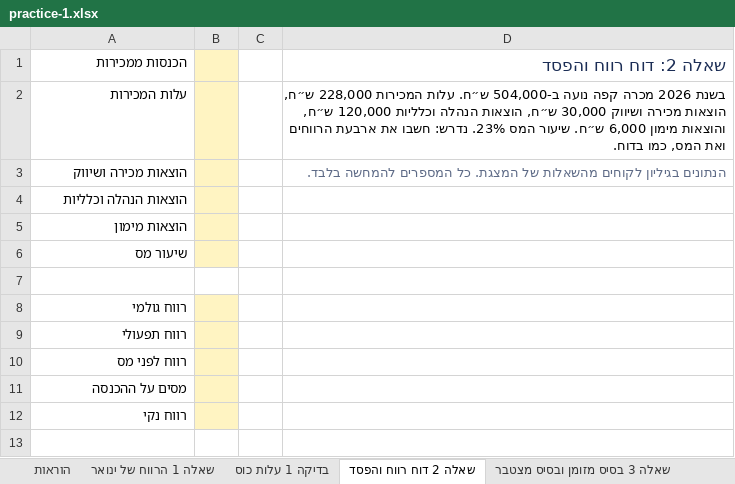
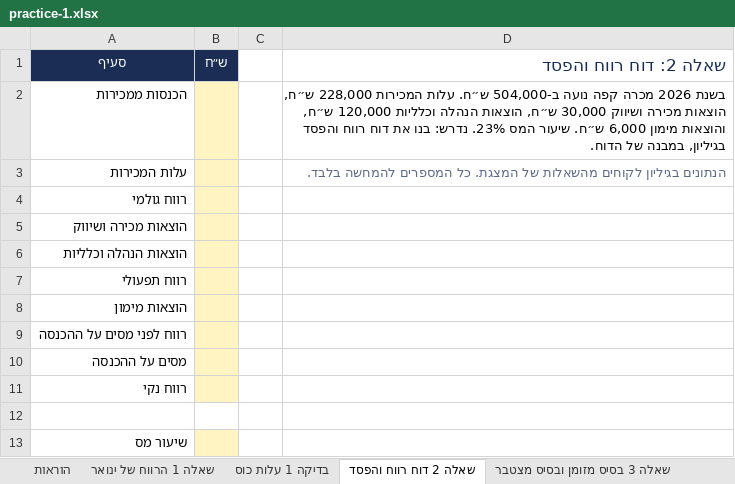
Before and after one commit to shaytsaban/colman-financial-analysis-managers, an Excel workbook: materials/practice-1.xlsx, sheet שאלה 2 דוח רווח והפסד, drawn as a sheet; values as stored, in another font and other column widths than the file's, no borders; removed rows and columns are numbered as before the commit, all else as after; the diff names each change by its address in the sheet, - before the commit and + after, or states it on an @@ line.

```diff
--- a/materials/practice-1.xlsx (sheet שאלה 2 דוח רווח והפסד)
+++ b/materials/practice-1.xlsx (sheet שאלה 2 דוח רווח והפסד)
+row 1: סעיף | ש״ח |  | שאלה 2: דוח רווח והפסד
-D2: שאלה 2: דוח רווח והפסד
+D2: בשנת 2026 מכרה קפה נועה ב-504,000 ש״ח. עלות המכירות 228,000 ש״ח, הוצאות מכירה ושיווק 30,000 ש״ח, הוצאות הנהלה וכלליות 120,000 ש״ח, והוצאות מימון 6,000 ש״ח. שיעור המס 23%. נדרש: בנו את דוח רווח והפסד בגיליון, במבנה של הדוח.
@@ D2 bold: on → off, text colour: #1B2D55 → black, text size: smaller @@
-D3: בשנת 2026 מכרה קפה נועה ב-504,000 ש״ח. עלות המכירות 228,000 ש״ח, הוצאות מכירה ושיווק 30,000 ש״ח, הוצאות הנהלה וכלליות 120,000 ש״ח, והוצאות מימון 6,000 ש״ח. שיעור המס 23%. נדרש: חשבו את ארבעת הרווחים ואת המס, כמו בדוח.
+D3: הנתונים בגיליון לקוחים מהשאלות של המצגת. כל המספרים להמחשה בלבד.
@@ D3 italic: off → on, text colour: black → #5D6A86 @@
@@ row 8 moved to row 4: רווח גולמי @@
-D5: הנתונים בגיליון לקוחים מהשאלות של המצגת. כל המספרים להמחשה בלבד.
+D5: (empty)
@@ row 9 moved to row 7: רווח תפעולי @@
-A9: שיעור מס
+A9: רווח לפני מסים על ההכנסה
-row 7: (empty)
-row 10: רווח לפני מס
+row 12: (empty)
+row 13: שיעור מס
```
Also changed, not shown: sheet תרגיל מסכם 2 מספרת ליאת, מאזן, sheet שאלה 4 המאזן, sheet תרגיל מסכם 1 מספרת ליאת, רווח ו, sheet הוראות, other sheet tabs, 8 other files.
